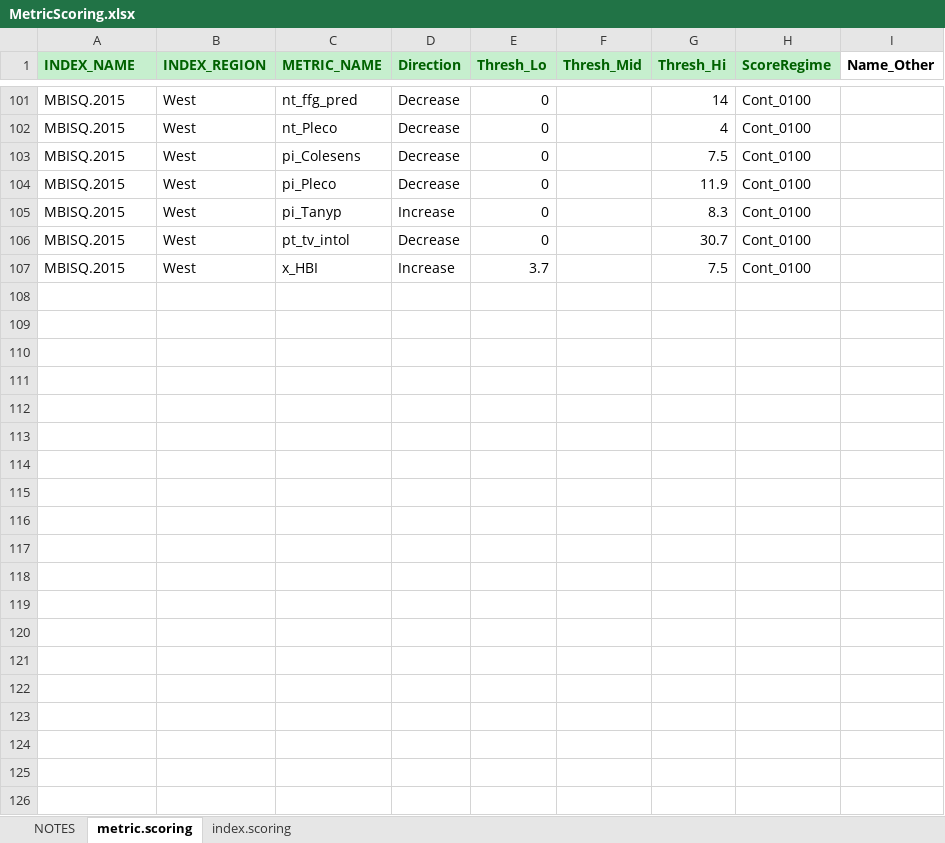
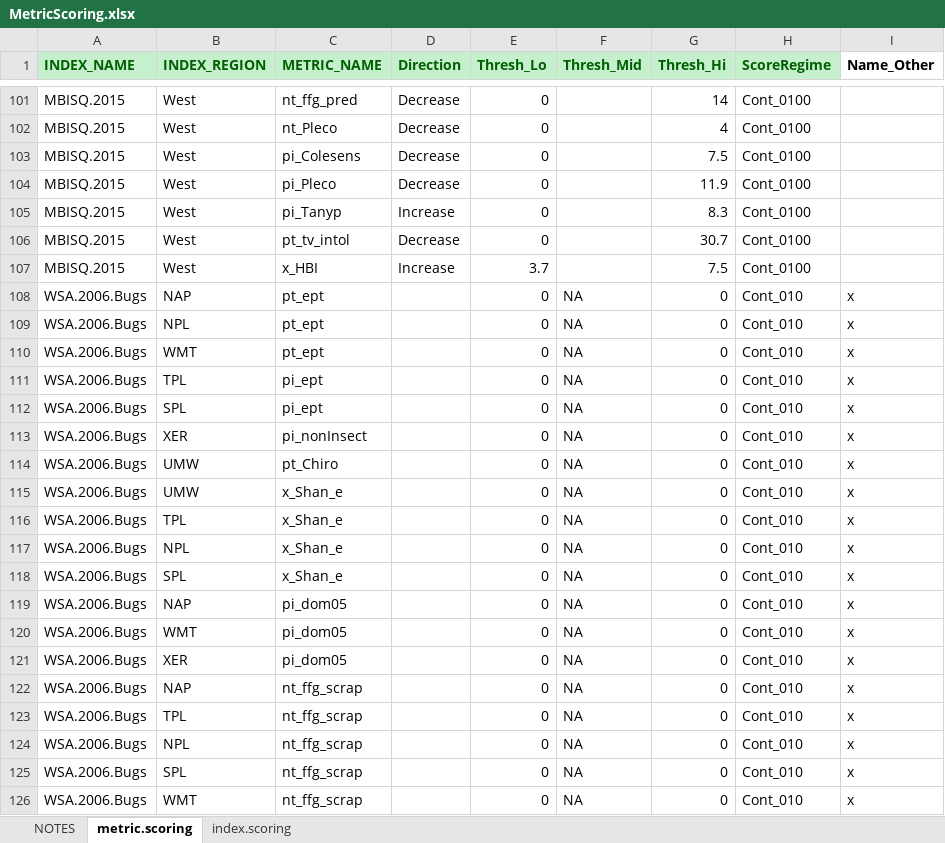
Before and after one commit to leppott/BioMonTools, an Excel workbook: inst/extdata/MetricScoring.xlsx, sheet metric.scoring, drawn as a sheet; only a part is shown, gaps mark what is left out; values as stored, in another font and other column widths than the file's, no borders; the diff covers the shown part only; the diff names each change by its address in the sheet, - before the commit and + after, or states it on an @@ line.

```diff
--- a/inst/extdata/MetricScoring.xlsx (sheet metric.scoring)
+++ b/inst/extdata/MetricScoring.xlsx (sheet metric.scoring)
+row 108: WSA.2006.Bugs | NAP | pt_ept |  | 0 | NA | 0 | Cont_010 | x
+row 109: WSA.2006.Bugs | NPL | pt_ept |  | 0 | NA | 0 | Cont_010 | x
+row 110: WSA.2006.Bugs | WMT | pt_ept |  | 0 | NA | 0 | Cont_010 | x
+row 111: WSA.2006.Bugs | TPL | pi_ept |  | 0 | NA | 0 | Cont_010 | x
+row 112: WSA.2006.Bugs | SPL | pi_ept |  | 0 | NA | 0 | Cont_010 | x
+row 113: WSA.2006.Bugs | XER | pi_nonInsect |  | 0 | NA | 0 | Cont_010 | x
+row 114: WSA.2006.Bugs | UMW | pt_Chiro |  | 0 | NA | 0 | Cont_010 | x
+row 115: WSA.2006.Bugs | UMW | x_Shan_e |  | 0 | NA | 0 | Cont_010 | x
+row 116: WSA.2006.Bugs | TPL | x_Shan_e |  | 0 | NA | 0 | Cont_010 | x
+row 117: WSA.2006.Bugs | NPL | x_Shan_e |  | 0 | NA | 0 | Cont_010 | x
+row 118: WSA.2006.Bugs | SPL | x_Shan_e |  | 0 | NA | 0 | Cont_010 | x
+row 119: WSA.2006.Bugs | NAP | pi_dom05 |  | 0 | NA | 0 | Cont_010 | x
+row 120: WSA.2006.Bugs | WMT | pi_dom05 |  | 0 | NA | 0 | Cont_010 | x
+row 121: WSA.2006.Bugs | XER | pi_dom05 |  | 0 | NA | 0 | Cont_010 | x
+row 122: WSA.2006.Bugs | NAP | nt_ffg_scrap |  | 0 | NA | 0 | Cont_010 | x
+row 123: WSA.2006.Bugs | TPL | nt_ffg_scrap |  | 0 | NA | 0 | Cont_010 | x
+row 124: WSA.2006.Bugs | NPL | nt_ffg_scrap |  | 0 | NA | 0 | Cont_010 | x
+row 125: WSA.2006.Bugs | SPL | nt_ffg_scrap |  | 0 | NA | 0 | Cont_010 | x
+row 126: WSA.2006.Bugs | WMT | nt_ffg_scrap |  | 0 | NA | 0 | Cont_010 | x
```
Also changed, not shown: 23 added rows and 12 edited cells elsewhere in this sheet, 14 other files.
